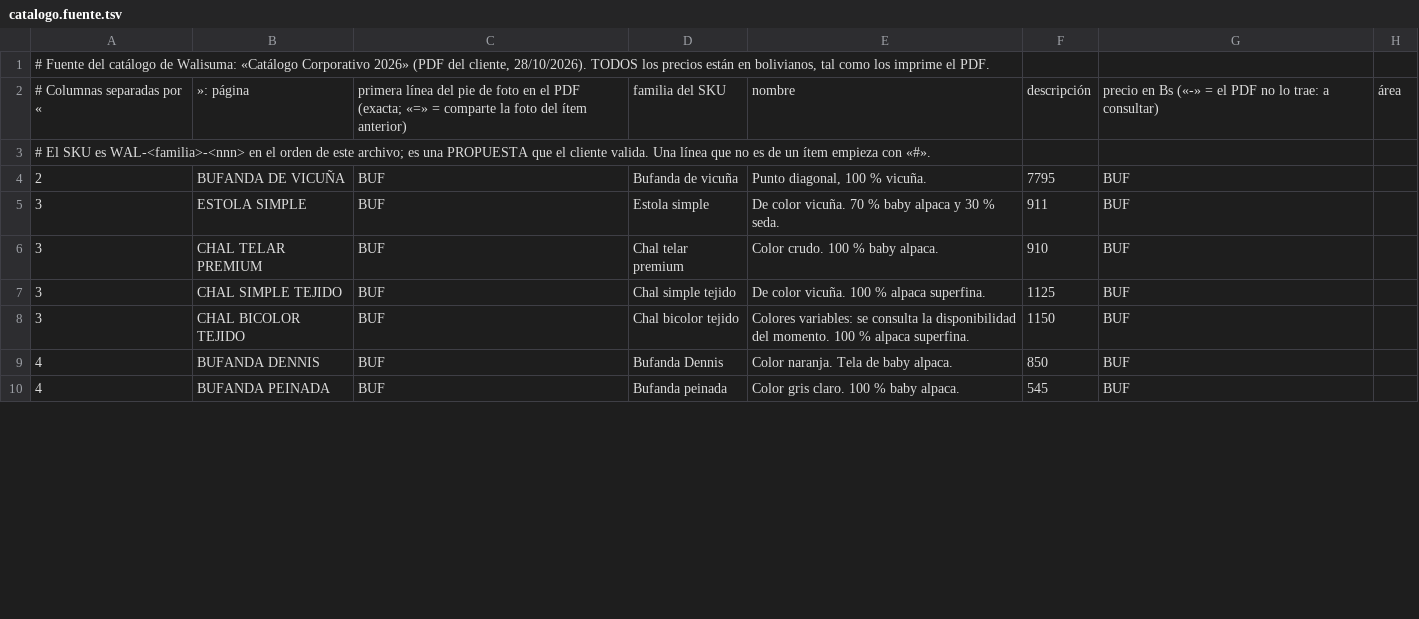
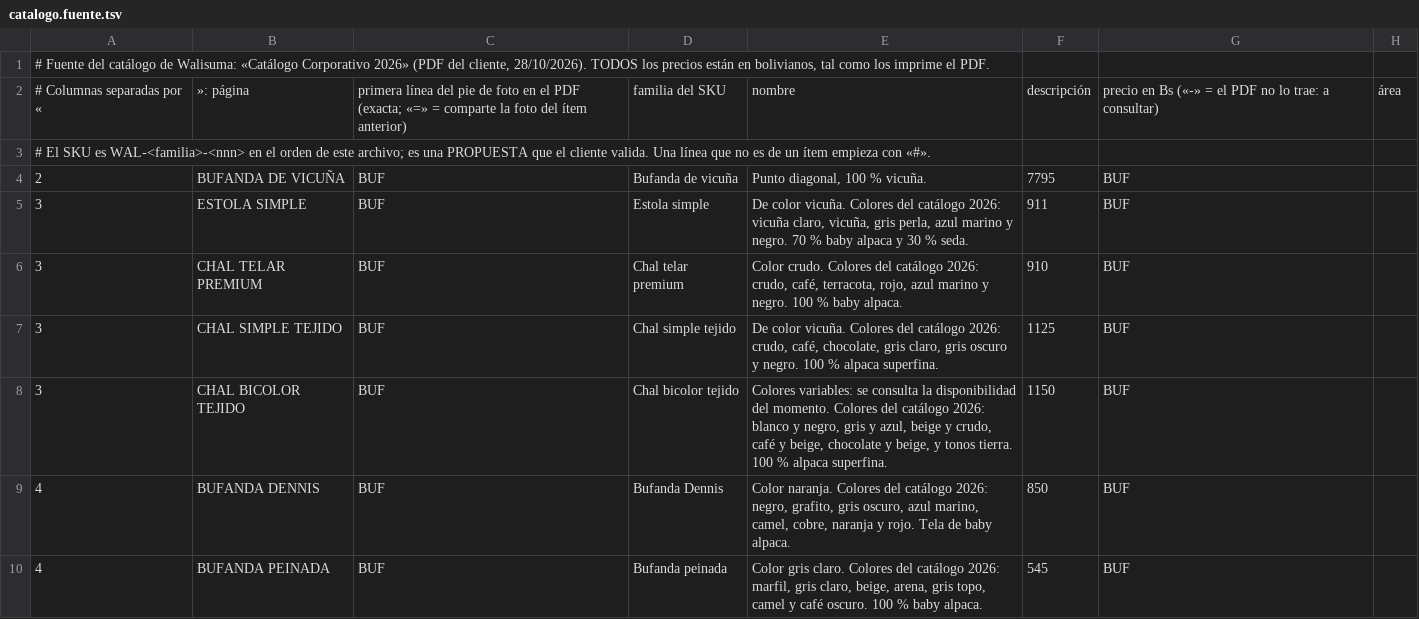
Before and after one commit to segurolotengopy/NovuChat, a TSV file: admin/scripts/datos/walisuma/catalogo.fuente.tsv, drawn as a sheet; only a part is shown; the diff covers the shown part only.

```diff
--- a/admin/scripts/datos/walisuma/catalogo.fuente.tsv
+++ b/admin/scripts/datos/walisuma/catalogo.fuente.tsv
@@ -4,7 +4,7 @@
 2|BUFANDA DE VICUÑA|BUF|Bufanda de vicuña|Punto diagonal, 100 % vicuña.|7795|BUF
-3|ESTOLA SIMPLE|BUF|Estola simple|De color vicuña. 70 % baby alpaca y 30 % seda.|911|BUF
-3|CHAL TELAR PREMIUM|BUF|Chal telar premium|Color crudo. 100 % baby alpaca.|910|BUF
-3|CHAL SIMPLE TEJIDO|BUF|Chal simple tejido|De color vicuña. 100 % alpaca superfina.|1125|BUF
-3|CHAL BICOLOR TEJIDO|BUF|Chal bicolor tejido|Colores variables: se consulta la disponibilidad del momento. 100 % alpaca superfina.|1150|BUF
-4|BUFANDA DENNIS|BUF|Bufanda Dennis|Color naranja. Tela de baby alpaca.|850|BUF
-4|BUFANDA PEINADA|BUF|Bufanda peinada|Color gris claro. 100 % baby alpaca.|545|BUF
+3|ESTOLA SIMPLE|BUF|Estola simple|De color vicuña. Colores del catálogo 2026: vicuña claro, vicuña, gris perla, azul marino y negro. 70 % baby alpaca y 30 % seda.|911|BUF
+3|CHAL TELAR PREMIUM|BUF|Chal telar premium|Color crudo. Colores del catálogo 2026: crudo, café, terracota, rojo, azul marino y negro. 100 % baby alpaca.|910|BUF
+3|CHAL SIMPLE TEJIDO|BUF|Chal simple tejido|De color vicuña. Colores del catálogo 2026: crudo, café, chocolate, gris claro, gris oscuro y negro. 100 % alpaca superfina.|1125|BUF
+3|CHAL BICOLOR TEJIDO|BUF|Chal bicolor tejido|Colores variables: se consulta la disponibilidad del momento. Colores del catálogo 2026: blanco y negro, gris y azul, beige y crudo, café y beige, chocolate y beige, y tonos tierra. 100 % alpaca superfina.|1150|BUF
+4|BUFANDA DENNIS|BUF|Bufanda Dennis|Color naranja. Colores del catálogo 2026: negro, grafito, gris oscuro, azul marino, camel, cobre, naranja y rojo. Tela de baby alpaca.|850|BUF
+4|BUFANDA PEINADA|BUF|Bufanda peinada|Color gris claro. Colores del catálogo 2026: marfil, gris claro, beige, arena, gris topo, camel y café oscuro. 100 % baby alpaca.|545|BUF
```
Also changed, not shown: 6 edited cells elsewhere in this file, admin/scripts/datos/walisuma/skus.tsv, 30 other files.
